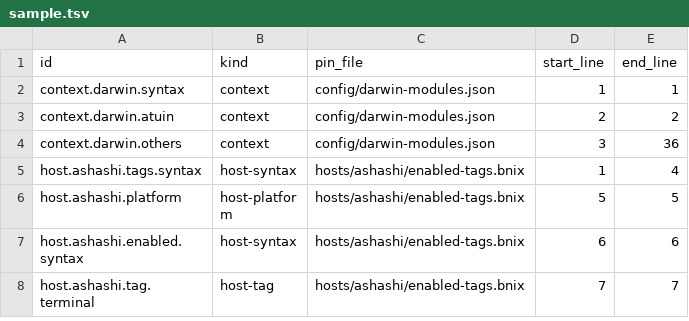
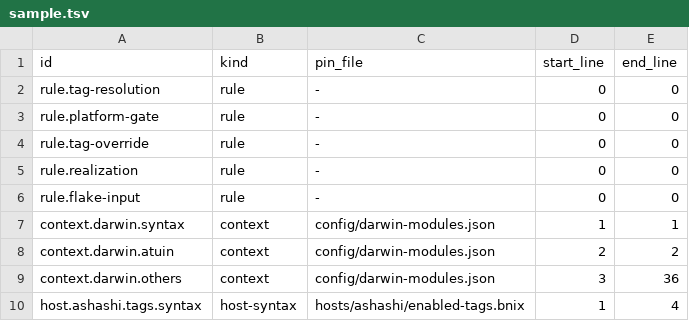
Before and after one commit to tompassarelli/galileo, a TSV file: bench/sample.tsv, drawn as a sheet; only a part is shown; the shorter side is filled out with more unchanged rows; the diff names each change by its address in the sheet, - before the commit and + after, or states it on an @@ line.

Commit message:
bench: add language-neutral rule units (AF.2b)

```diff
--- a/bench/sample.tsv
+++ b/bench/sample.tsv
+row 2: rule.tag-resolution | rule | - | 0 | 0
+row 3: rule.platform-gate | rule | - | 0 | 0
+row 4: rule.tag-override | rule | - | 0 | 0
+row 5: rule.realization | rule | - | 0 | 0
+row 6: rule.flake-input | rule | - | 0 | 0
```
Also changed, not shown: 2 other files.
